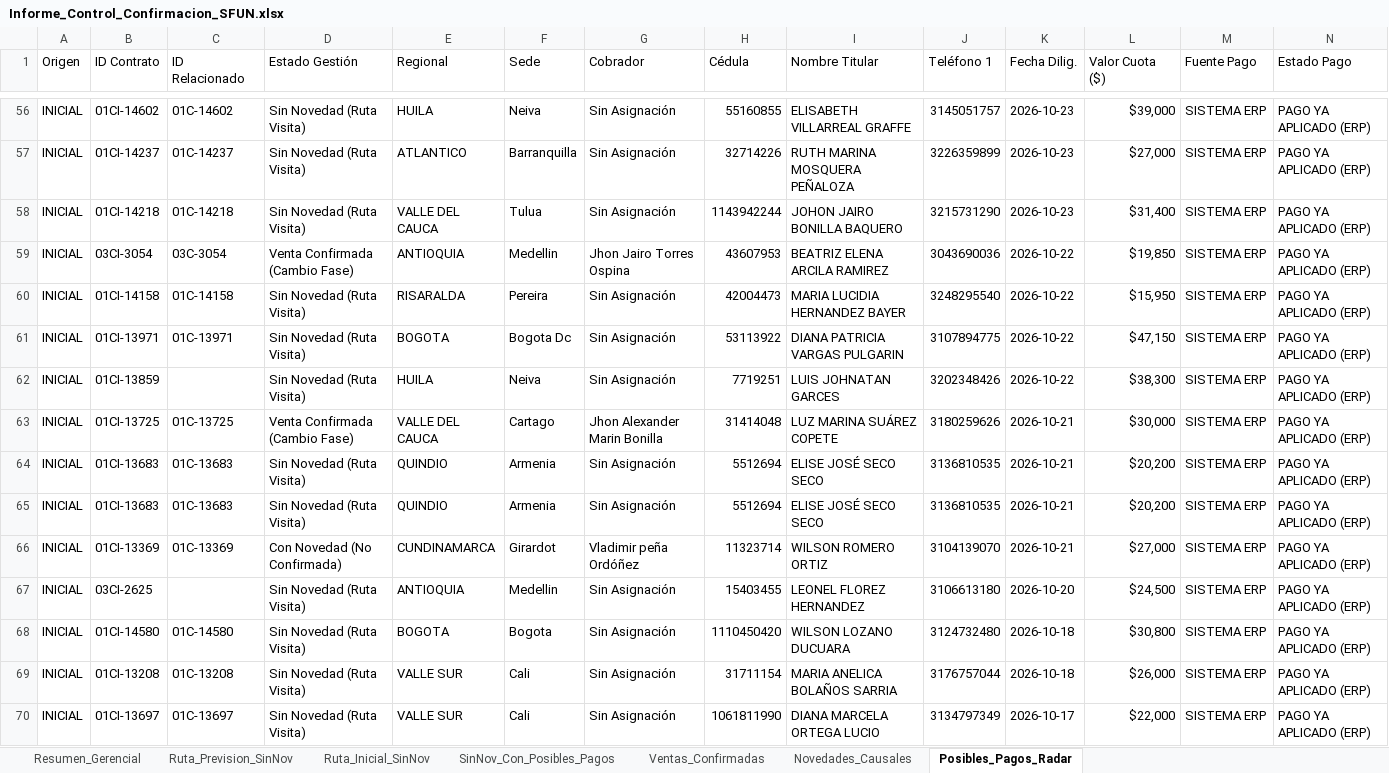
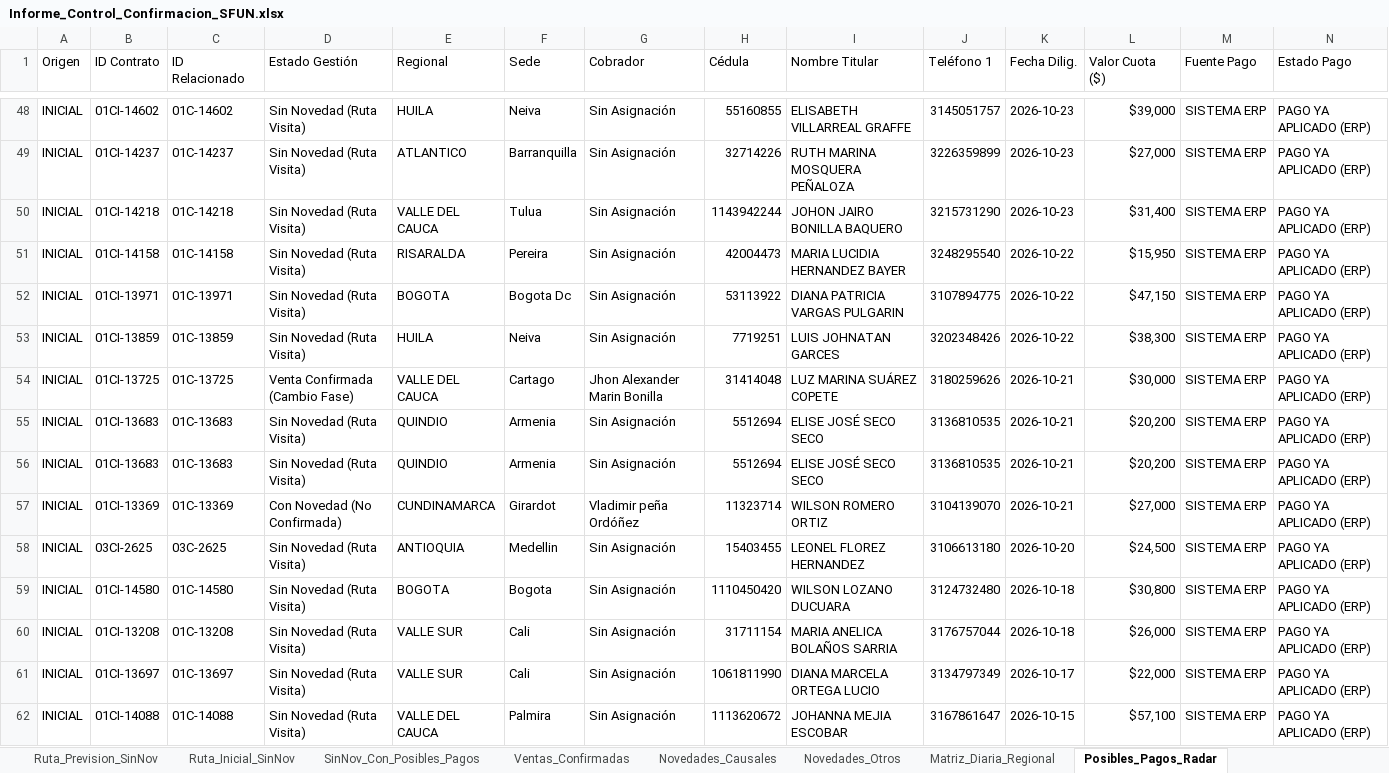
Before and after one commit to coordplaneacioncarteranal-del/ruta-confirmacion-sfun, an Excel workbook: Informe_Control_Confirmacion_SFUN.xlsx, sheet Posibles_Pagos_Radar, drawn as a sheet; only a part is shown, gaps mark what is left out; the shorter side is filled out with more unchanged rows; values as stored, in another font and other column widths than the file's, no cell formats; removed rows and columns are numbered as before the commit, all else as after; rows hold the shown columns only; the diff covers the shown part only; the diff names each change by its address in the sheet, - before the commit and + after, or states it on an @@ line.

```diff
--- a/Informe_Control_Confirmacion_SFUN.xlsx (sheet Posibles_Pagos_Radar)
+++ b/Informe_Control_Confirmacion_SFUN.xlsx (sheet Posibles_Pagos_Radar)
+sheet tab: Novedades_Otros
+sheet tab: Matriz_Diaria_Regional
-row 59: INICIAL | 03CI-3054 | 03C-3054 | Venta Confirmada (Cambio Fase) | ANTIOQUIA | Medellin | Jhon Jairo Torres Ospina | 43607953 | BEATRIZ ELENA ARCILA RAMIREZ | 3043690036 | 2026-10-22 | $19,850 | SISTEMA ERP | PAGO YA APLICADO (ERP)
-C53 (ID Relacionado): (empty)
+C53 (ID Relacionado): 01C-13859
-C58 (ID Relacionado): (empty)
+C58 (ID Relacionado): 03C-2625
```
Also changed, not shown: 13 removed rows and 2 edited cells elsewhere in this sheet, sheet Ruta_Prevision_SinNov, sheet Ruta_Inicial_SinNov, sheet Ventas_Confirmadas, sheet SinNov_Con_Posibles_Pagos, sheet Novedades_Causales, sheet Resumen_Gerencial, cell formats.
